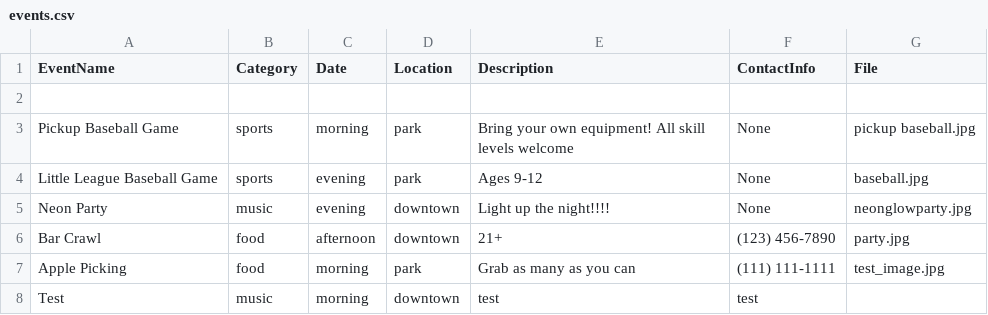
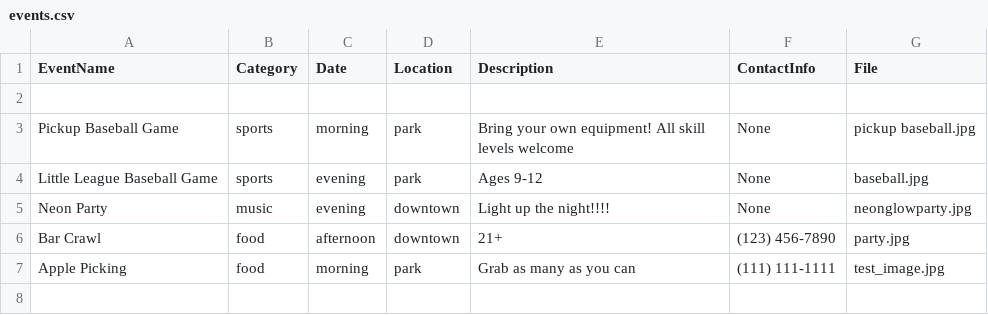
Before and after one commit to amane0002/LocalLoop, a CSV file: events.csv, drawn as a sheet; the diff names each change by its address in the sheet, - before the commit and + after, or states it on an @@ line.

Commit message:
Removed test event

```diff
--- a/events.csv
+++ b/events.csv
-row 8: Test | music | morning | downtown | test | test
```
